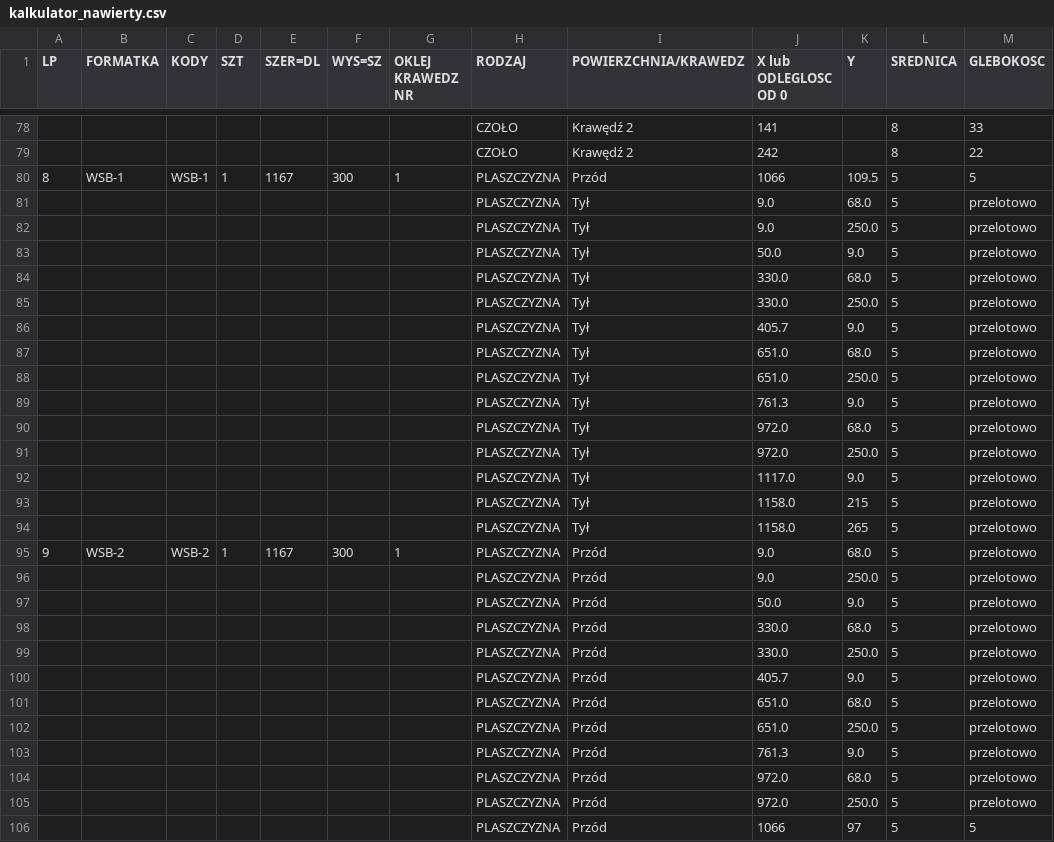
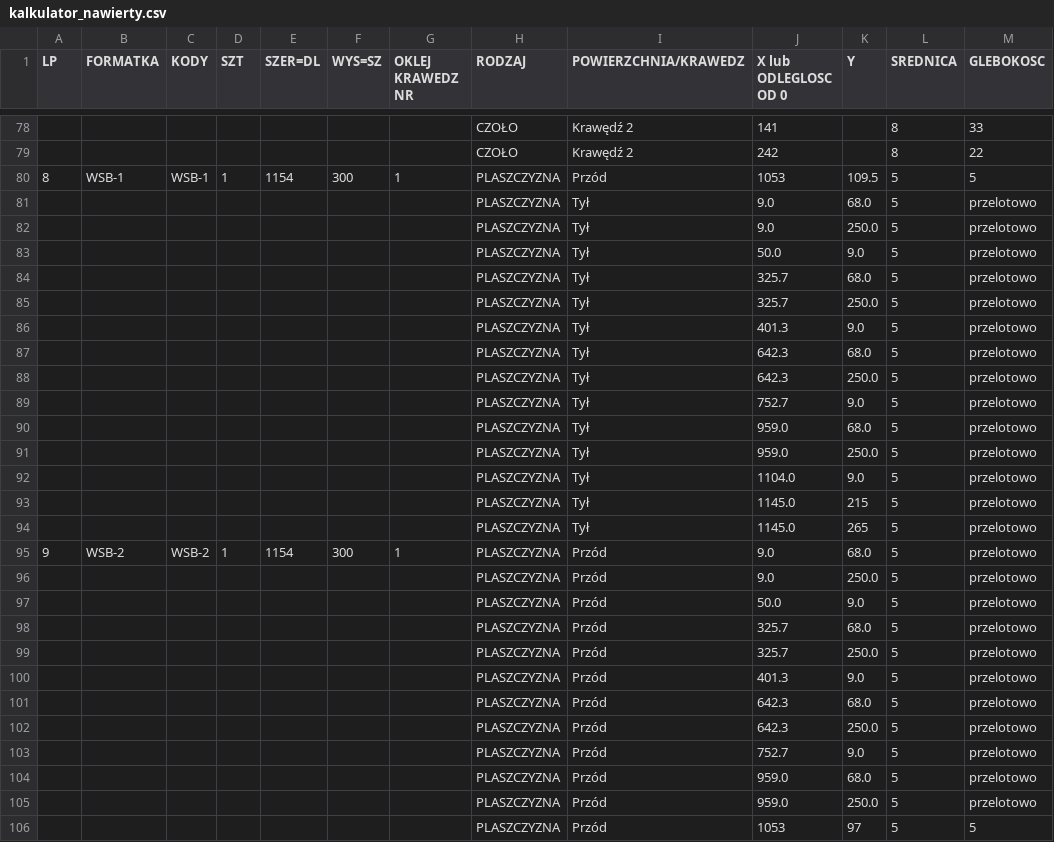
Before and after one commit to toboche/home-furniture, a CSV file: kuchnia/wyniki/kalkulator_nawierty.csv, drawn as a sheet; only a part is shown, gaps mark what is left out; the diff covers the shown part only.

```diff
--- a/kuchnia/wyniki/kalkulator_nawierty.csv
+++ b/kuchnia/wyniki/kalkulator_nawierty.csv
@@ -79,3 +79,3 @@
 ;;;;;;;CZOŁO;Krawędź 2;242;;8;22
-8;WSB-1;WSB-1;1;1167;300;1;PLASZCZYZNA;Przód;1066;109.5;5;5
+8;WSB-1;WSB-1;1;1154;300;1;PLASZCZYZNA;Przód;1053;109.5;5;5
 ;;;;;;;PLASZCZYZNA;Tył;9.0;68.0;5;przelotowo
@@ -83,24 +83,24 @@
 ;;;;;;;PLASZCZYZNA;Tył;50.0;9.0;5;przelotowo
-;;;;;;;PLASZCZYZNA;Tył;330.0;68.0;5;przelotowo
-;;;;;;;PLASZCZYZNA;Tył;330.0;250.0;5;przelotowo
-;;;;;;;PLASZCZYZNA;Tył;405.7;9.0;5;przelotowo
-;;;;;;;PLASZCZYZNA;Tył;651.0;68.0;5;przelotowo
-;;;;;;;PLASZCZYZNA;Tył;651.0;250.0;5;przelotowo
-;;;;;;;PLASZCZYZNA;Tył;761.3;9.0;5;przelotowo
-;;;;;;;PLASZCZYZNA;Tył;972.0;68.0;5;przelotowo
-;;;;;;;PLASZCZYZNA;Tył;972.0;250.0;5;przelotowo
-;;;;;;;PLASZCZYZNA;Tył;1117.0;9.0;5;przelotowo
-;;;;;;;PLASZCZYZNA;Tył;1158.0;215;5;przelotowo
-;;;;;;;PLASZCZYZNA;Tył;1158.0;265;5;przelotowo
-9;WSB-2;WSB-2;1;1167;300;1;PLASZCZYZNA;Przód;9.0;68.0;5;przelotowo
+;;;;;;;PLASZCZYZNA;Tył;325.7;68.0;5;przelotowo
+;;;;;;;PLASZCZYZNA;Tył;325.7;250.0;5;przelotowo
+;;;;;;;PLASZCZYZNA;Tył;401.3;9.0;5;przelotowo
+;;;;;;;PLASZCZYZNA;Tył;642.3;68.0;5;przelotowo
+;;;;;;;PLASZCZYZNA;Tył;642.3;250.0;5;przelotowo
+;;;;;;;PLASZCZYZNA;Tył;752.7;9.0;5;przelotowo
+;;;;;;;PLASZCZYZNA;Tył;959.0;68.0;5;przelotowo
+;;;;;;;PLASZCZYZNA;Tył;959.0;250.0;5;przelotowo
+;;;;;;;PLASZCZYZNA;Tył;1104.0;9.0;5;przelotowo
+;;;;;;;PLASZCZYZNA;Tył;1145.0;215;5;przelotowo
+;;;;;;;PLASZCZYZNA;Tył;1145.0;265;5;przelotowo
+9;WSB-2;WSB-2;1;1154;300;1;PLASZCZYZNA;Przód;9.0;68.0;5;przelotowo
 ;;;;;;;PLASZCZYZNA;Przód;9.0;250.0;5;przelotowo
 ;;;;;;;PLASZCZYZNA;Przód;50.0;9.0;5;przelotowo
-;;;;;;;PLASZCZYZNA;Przód;330.0;68.0;5;przelotowo
-;;;;;;;PLASZCZYZNA;Przód;330.0;250.0;5;przelotowo
-;;;;;;;PLASZCZYZNA;Przód;405.7;9.0;5;przelotowo
-;;;;;;;PLASZCZYZNA;Przód;651.0;68.0;5;przelotowo
-;;;;;;;PLASZCZYZNA;Przód;651.0;250.0;5;przelotowo
-;;;;;;;PLASZCZYZNA;Przód;761.3;9.0;5;przelotowo
-;;;;;;;PLASZCZYZNA;Przód;972.0;68.0;5;przelotowo
-;;;;;;;PLASZCZYZNA;Przód;972.0;250.0;5;przelotowo
-;;;;;;;PLASZCZYZNA;Przód;1066;97;5;5
+;;;;;;;PLASZCZYZNA;Przód;325.7;68.0;5;przelotowo
+;;;;;;;PLASZCZYZNA;Przód;325.7;250.0;5;przelotowo
+;;;;;;;PLASZCZYZNA;Przód;401.3;9.0;5;przelotowo
+;;;;;;;PLASZCZYZNA;Przód;642.3;68.0;5;przelotowo
+;;;;;;;PLASZCZYZNA;Przód;642.3;250.0;5;przelotowo
+;;;;;;;PLASZCZYZNA;Przód;752.7;9.0;5;przelotowo
+;;;;;;;PLASZCZYZNA;Przód;959.0;68.0;5;przelotowo
+;;;;;;;PLASZCZYZNA;Przód;959.0;250.0;5;przelotowo
+;;;;;;;PLASZCZYZNA;Przód;1053;97;5;5
```
Also changed, not shown: 42 edited cells elsewhere in this file, kuchnia/wyniki/formatki.csv, 11 other files.
